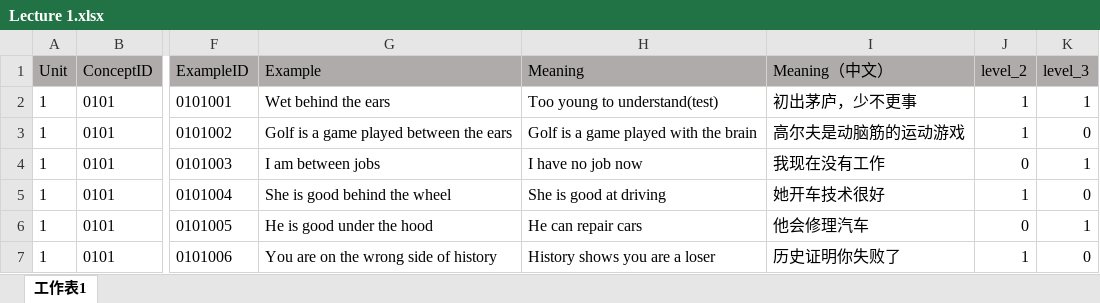
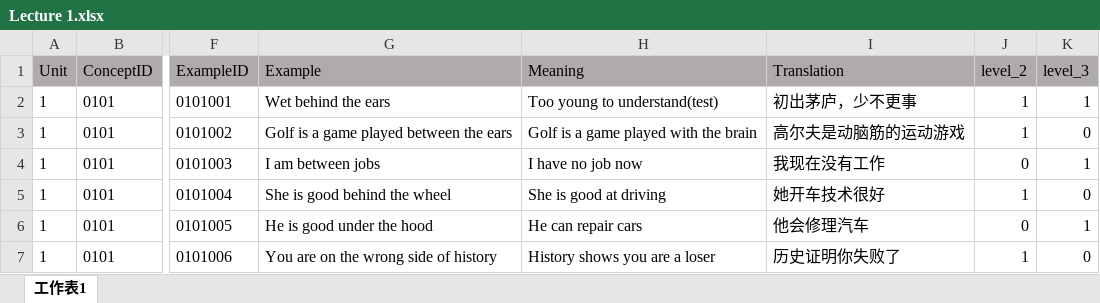
Before and after one commit to Undefeated-man/AI_teaching_project, an Excel workbook: miniproject/template/Lectures/Lecture 1.xlsx, sheet 工作表1, drawn as a sheet; only a part is shown, gaps mark what is left out; values as stored, in another font and other column widths than the file's, no borders; the diff names each change by its address in the sheet, - before the commit and + after, or states it on an @@ line.

Commit message:
update to add addDataBase function

```diff
--- a/miniproject/template/Lectures/Lecture 1.xlsx (sheet 工作表1)
+++ b/miniproject/template/Lectures/Lecture 1.xlsx (sheet 工作表1)
-I1: Meaning（中文）
+I1: Translation
```
